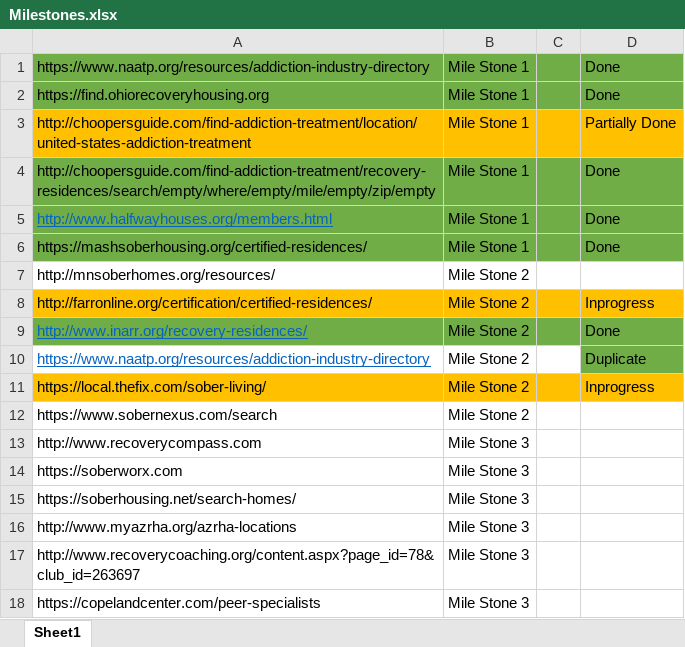
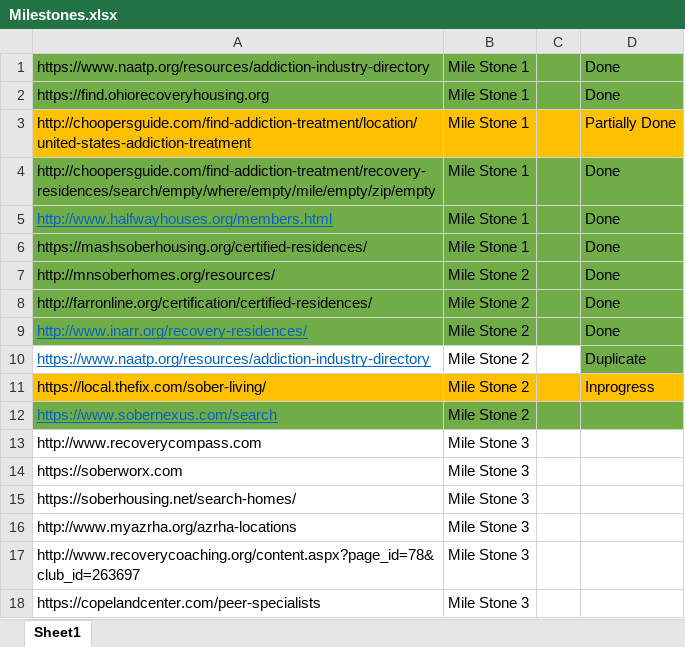
Before and after one commit to shivam01990/Eva-scrapper, an Excel workbook: Milestones.xlsx, sheet Sheet1, drawn as a sheet; values as stored, in another font and other column widths than the file's, no borders; the diff names each change by its address in the sheet, - before the commit and + after, or states it on an @@ line.

```diff
--- a/Milestones.xlsx (sheet Sheet1)
+++ b/Milestones.xlsx (sheet Sheet1)
-A7:D7 fill: none
+A7:D7 fill: #70AD47
-D7: (empty)
+D7: Done
-A8:D8 fill: #FFC000
+A8:D8 fill: #70AD47
-D8: Inprogress
+D8: Done
-A12:D12 fill: none
+A12:D12 fill: #70AD47
@@ A12 underline: off → on, text colour: black → #0563C1 @@
```
Also changed, not shown: Upwork Directories.xlsx, 9 other files.
